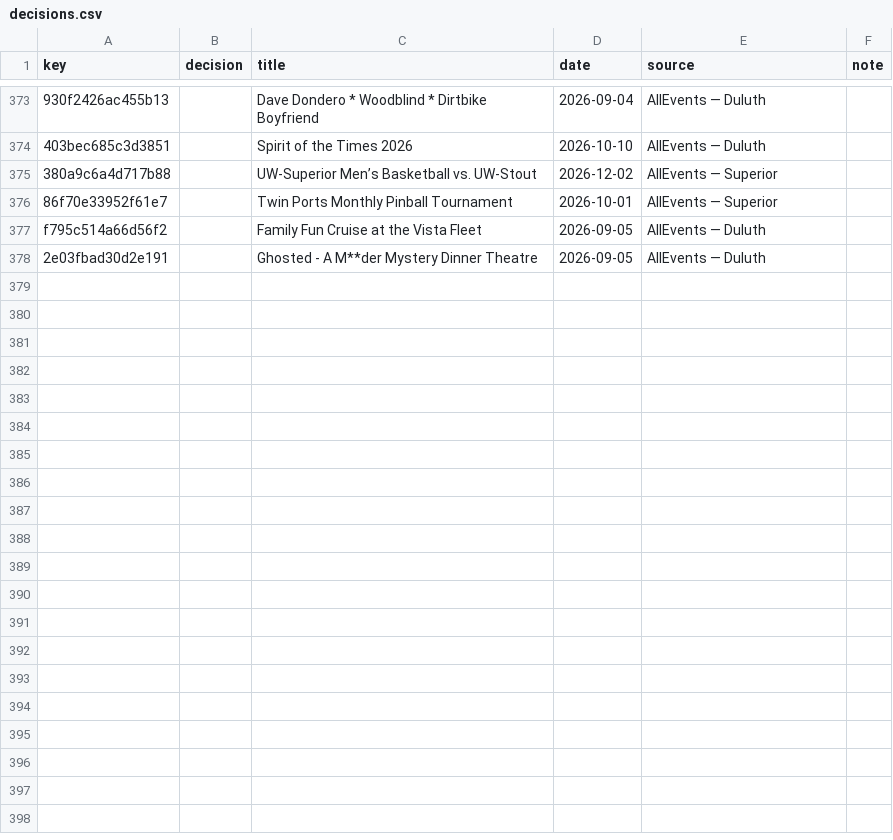
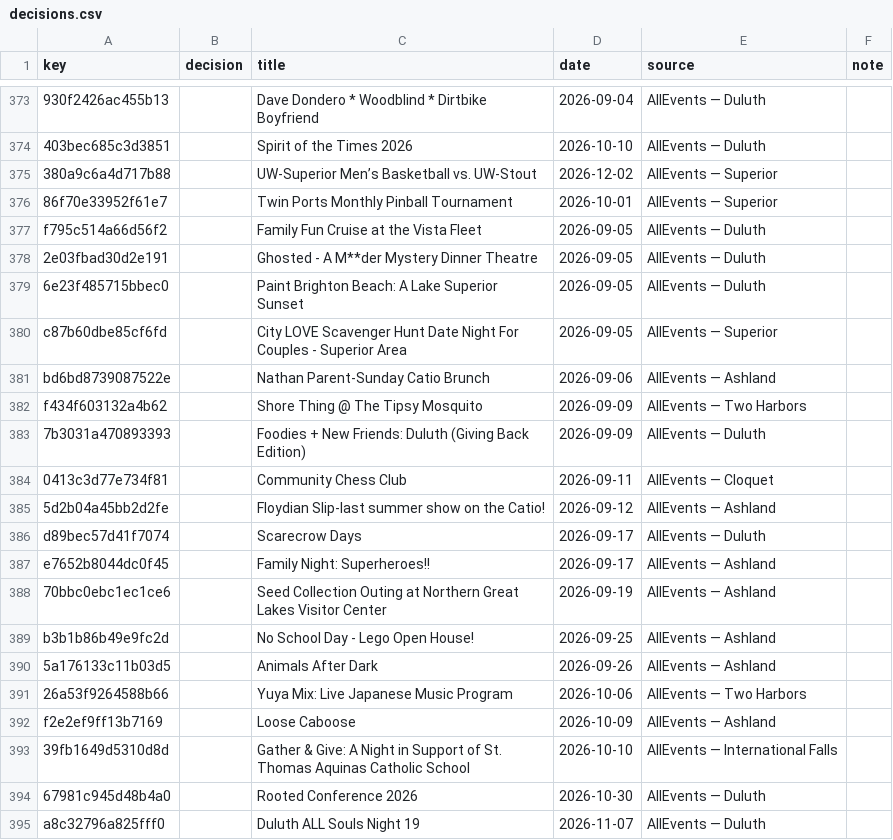
Before and after one commit to 8r0wnie/northland-events, a CSV file: site/data/decisions.csv, drawn as a sheet; only a part is shown, gaps mark what is left out.

```diff
--- a/site/data/decisions.csv
+++ b/site/data/decisions.csv
@@ -378 +378,18 @@ f795c514a66d56f2,,Family Fun Cruise at the Vista Fleet,2026-09-05,AllEvents —
 2e03fbad30d2e191,,Ghosted - A M**der Mystery Dinner Theatre,2026-09-05,AllEvents — Duluth,
+6e23f485715bbec0,,Paint Brighton Beach: A Lake Superior Sunset,2026-09-05,AllEvents — Duluth,
+c87b60dbe85cf6fd,,City LOVE Scavenger Hunt Date Night For Couples - Superior Area,2026-09-05,AllEvents — Superior,
+bd6bd8739087522e,,Nathan Parent-Sunday Catio Brunch,2026-09-06,AllEvents — Ashland,
+f434f603132a4b62,,Shore Thing @ The Tipsy Mosquito,2026-09-09,AllEvents — Two Harbors,
+7b3031a470893393,,Foodies + New Friends: Duluth (Giving Back Edition),2026-09-09,AllEvents — Duluth,
+0413c3d77e734f81,,Community Chess Club,2026-09-11,AllEvents — Cloquet,
+5d2b04a45bb2d2fe,,Floydian Slip-last summer show on the Catio!,2026-09-12,AllEvents — Ashland,
+d89bec57d41f7074,,Scarecrow Days,2026-09-17,AllEvents — Duluth,
+e7652b8044dc0f45,,Family Night: Superheroes!!,2026-09-17,AllEvents — Ashland,
+70bbc0ebc1ec1ce6,,Seed Collection Outing at Northern Great Lakes Visitor Center,2026-09-19,AllEvents — Ashland,
+b3b1b86b49e9fc2d,,No School Day - Lego Open House!,2026-09-25,AllEvents — Ashland,
+5a176133c11b03d5,,Animals After Dark,2026-09-26,AllEvents — Ashland,
+26a53f9264588b66,,Yuya Mix: Live Japanese Music Program,2026-10-06,AllEvents — Two Harbors,
+f2e2ef9ff13b7169,,Loose Caboose,2026-10-09,AllEvents — Ashland,
+39fb1649d5310d8d,,Gather & Give: A Night in Support of St. Thomas Aquinas Catholic School,2026-10-10,AllEvents — International Falls,
+67981c945d48b4a0,,Rooted Conference 2026,2026-10-30,AllEvents — Duluth,
+a8c32796a825fff0,,Duluth ALL Souls Night 19,2026-11-07,AllEvents — Duluth,
```
Also changed, not shown: moderation/decisions.csv, 7 other files.
